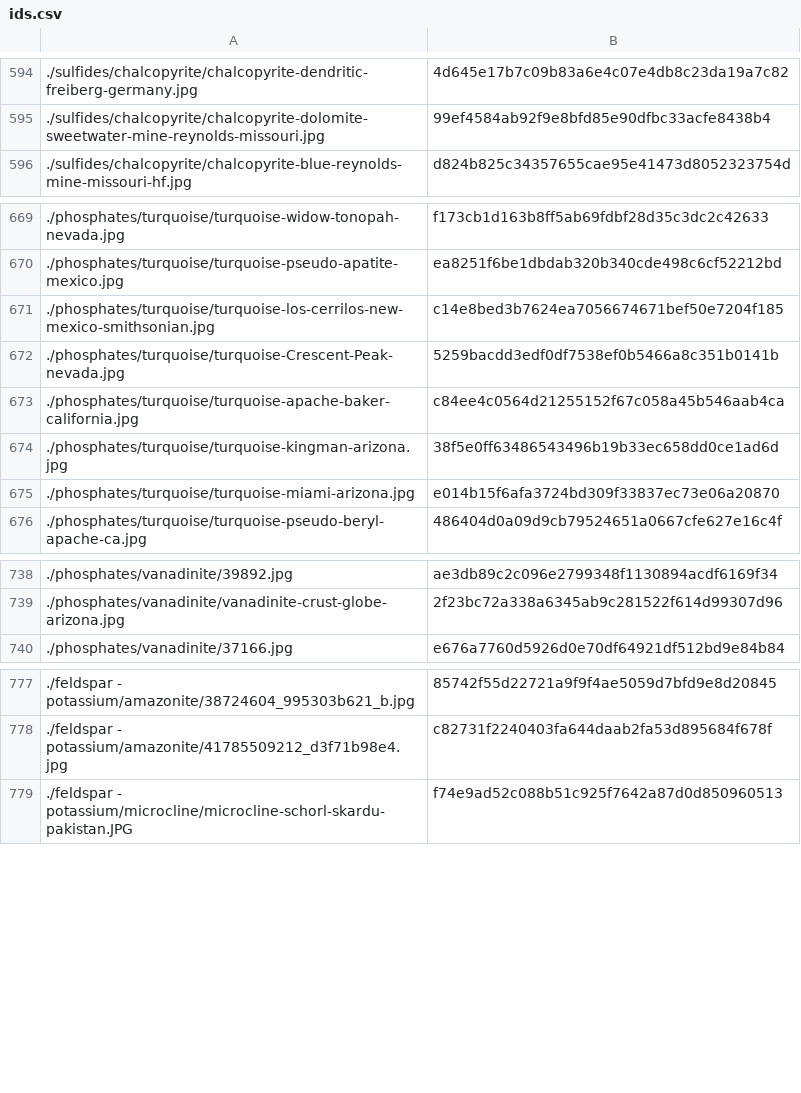
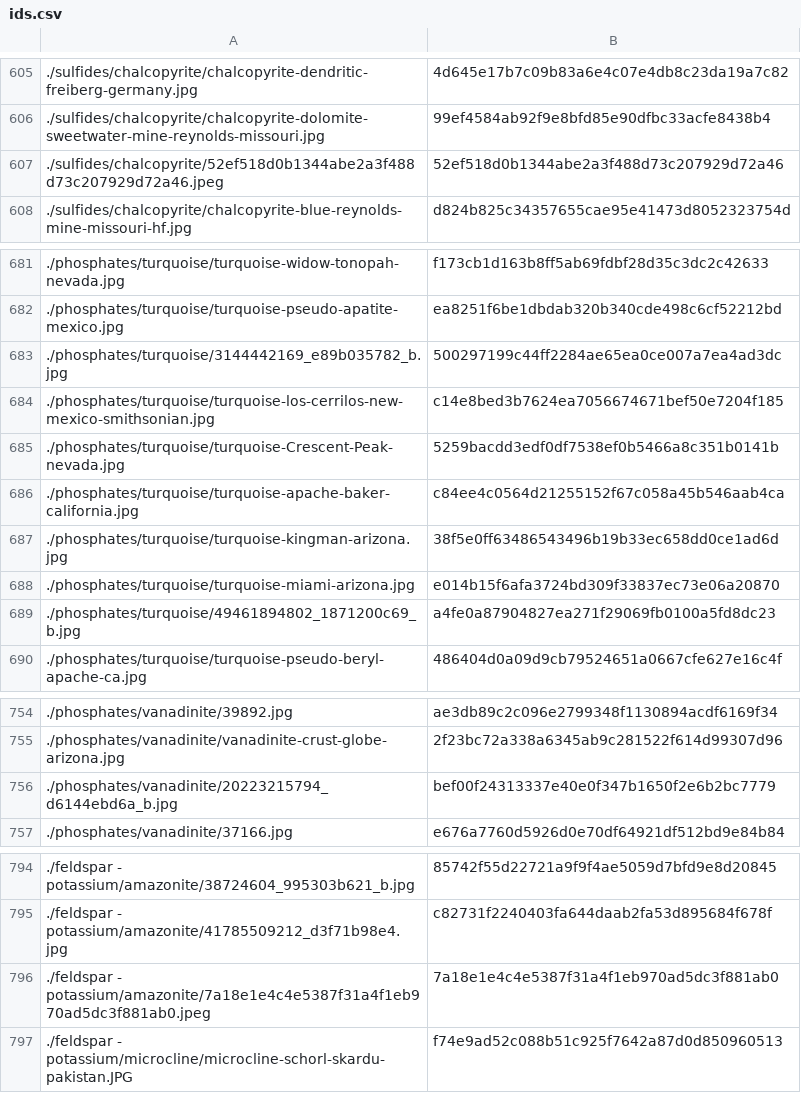
Before and after one commit to person-v132/Minerobo-Images, a CSV file: ids.csv, drawn as a sheet; only a part is shown, gaps mark what is left out; the diff covers the shown part only.

```diff
--- a/ids.csv
+++ b/ids.csv
@@ -595,2 +606,3 @@
 ./sulfides/chalcopyrite/chalcopyrite-dolomite-sweetwater-mine-reynolds-missouri.jpg,99ef4584ab92f9e8bfd85e90dfbc33acfe8438b4
+./sulfides/chalcopyrite/52ef518d0b1344abe2a3f488d73c207929d72a46.jpeg,52ef518d0b1344abe2a3f488d73c207929d72a46
 ./sulfides/chalcopyrite/chalcopyrite-blue-reynolds-mine-missouri-hf.jpg,d824b825c34357655cae95e41473d8052323754d
@@ -670,2 +682,3 @@
 ./phosphates/turquoise/turquoise-pseudo-apatite-mexico.jpg,ea8251f6be1dbdab320b340cde498c6cf52212bd
+./phosphates/turquoise/3144442169_e89b035782_b.jpg,500297199c44ff2284ae65ea0ce007a7ea4ad3dc
 ./phosphates/turquoise/turquoise-los-cerrilos-new-mexico-smithsonian.jpg,c14e8bed3b7624ea7056674671bef50e7204f185
@@ -675,2 +688,3 @@
 ./phosphates/turquoise/turquoise-miami-arizona.jpg,e014b15f6afa3724bd309f33837ec73e06a20870
+./phosphates/turquoise/49461894802_1871200c69_b.jpg,a4fe0a87904827ea271f29069fb0100a5fd8dc23
 ./phosphates/turquoise/turquoise-pseudo-beryl-apache-ca.jpg,486404d0a09d9cb79524651a0667cfe627e16c4f
@@ -739,2 +755,3 @@
 ./phosphates/vanadinite/vanadinite-crust-globe-arizona.jpg,2f23bc72a338a6345ab9c281522f614d99307d96
+./phosphates/vanadinite/20223215794_d6144ebd6a_b.jpg,bef00f24313337e40e0f347b1650f2e6b2bc7779
 ./phosphates/vanadinite/37166.jpg,e676a7760d5926d0e70df64921df512bd9e84b84
@@ -778,2 +795,3 @@
 ./feldspar - potassium/amazonite/41785509212_d3f71b98e4.jpg,c82731f2240403fa644daab2fa53d895684f678f
+./feldspar - potassium/amazonite/7a18e1e4c4e5387f31a4f1eb970ad5dc3f881ab0.jpeg,7a18e1e4c4e5387f31a4f1eb970ad5dc3f881ab0
 ./feldspar - potassium/microcline/microcline-schorl-skardu-pakistan.JPG,f74e9ad52c088b51c925f7642a87d0d850960513
```
Also changed, not shown: 20 added rows elsewhere in this file.
